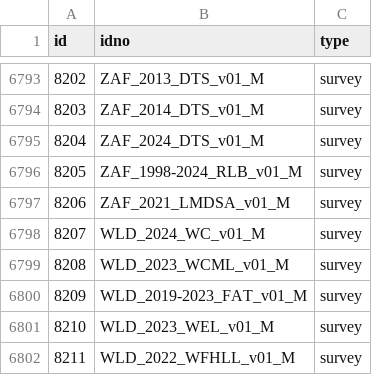
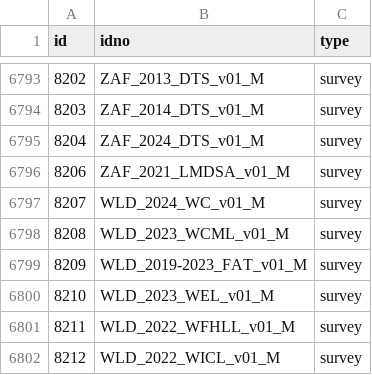
Before and after one commit to belisards/mdl_collector, a CSV file: data/world_bank/metadata.csv, drawn as a sheet; only a part is shown, gaps mark what is left out; the shorter side is filled out with more unchanged rows.

```diff
--- a/data/world_bank/metadata.csv
+++ b/data/world_bank/metadata.csv
@@ -6795,3 +6795,2 @@ id,idno,type
 8204,ZAF_2024_DTS_v01_M,survey
-8205,ZAF_1998-2024_RLB_v01_M,survey
 8206,ZAF_2021_LMDSA_v01_M,survey
```
Also changed, not shown: data/unhcr/metadata.csv.
